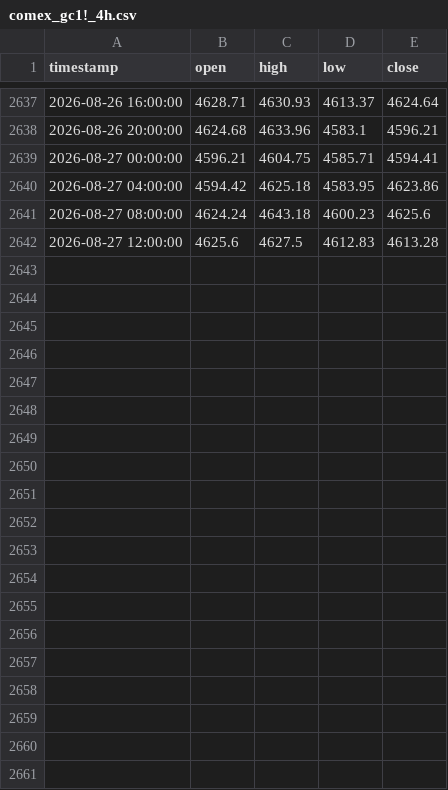
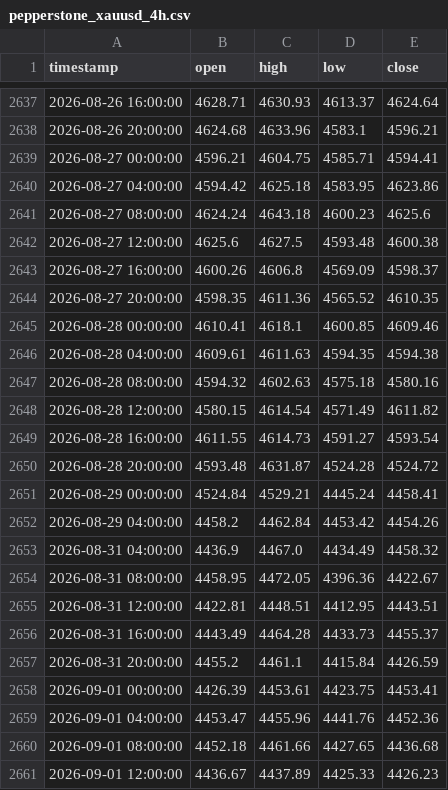
Before and after one commit to evan7646-cloud/Gold_Strategy_Dynamic_ATR, a CSV file: pepperstone_xauusd_4h.csv (was comex_gc1!_4h.csv), drawn as a sheet; only a part is shown, gaps mark what is left out.

```diff
--- a/comex_gc1!_4h.csv
+++ b/pepperstone_xauusd_4h.csv
@@ -2641,2 +2641,21 @@ timestamp,open,high,low,close
 2026-08-27 08:00:00,4624.24,4643.18,4600.23,4625.6
-2026-08-27 12:00:00,4625.6,4627.5,4612.83,4613.28
+2026-08-27 12:00:00,4625.6,4627.5,4593.48,4600.38
+2026-08-27 16:00:00,4600.26,4606.8,4569.09,4598.37
+2026-08-27 20:00:00,4598.35,4611.36,4565.52,4610.35
+2026-08-28 00:00:00,4610.41,4618.1,4600.85,4609.46
+2026-08-28 04:00:00,4609.61,4611.63,4594.35,4594.38
+2026-08-28 08:00:00,4594.32,4602.63,4575.18,4580.16
+2026-08-28 12:00:00,4580.15,4614.54,4571.49,4611.82
+2026-08-28 16:00:00,4611.55,4614.73,4591.27,4593.54
+2026-08-28 20:00:00,4593.48,4631.87,4524.28,4524.72
+2026-08-29 00:00:00,4524.84,4529.21,4445.24,4458.41
+2026-08-29 04:00:00,4458.2,4462.84,4453.42,4454.26
+2026-08-31 04:00:00,4436.9,4467.0,4434.49,4458.32
+2026-08-31 08:00:00,4458.95,4472.05,4396.36,4422.67
+2026-08-31 12:00:00,4422.81,4448.51,4412.95,4443.51
+2026-08-31 16:00:00,4443.49,4464.28,4433.73,4455.37
+2026-08-31 20:00:00,4455.2,4461.1,4415.84,4426.59
+2026-09-01 00:00:00,4426.39,4453.61,4423.75,4453.41
+2026-09-01 04:00:00,4453.47,4455.96,4441.76,4452.36
+2026-09-01 08:00:00,4452.18,4461.66,4427.65,4436.68
+2026-09-01 12:00:00,4436.67,4437.89,4425.33,4426.23
```
Also changed, not shown: all_trades_detail_adaptive.csv, 20 other files.
